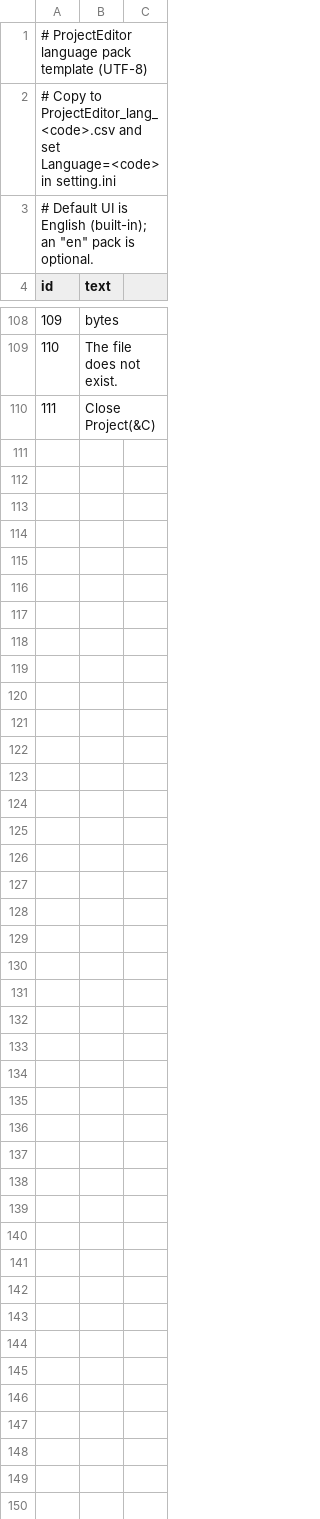
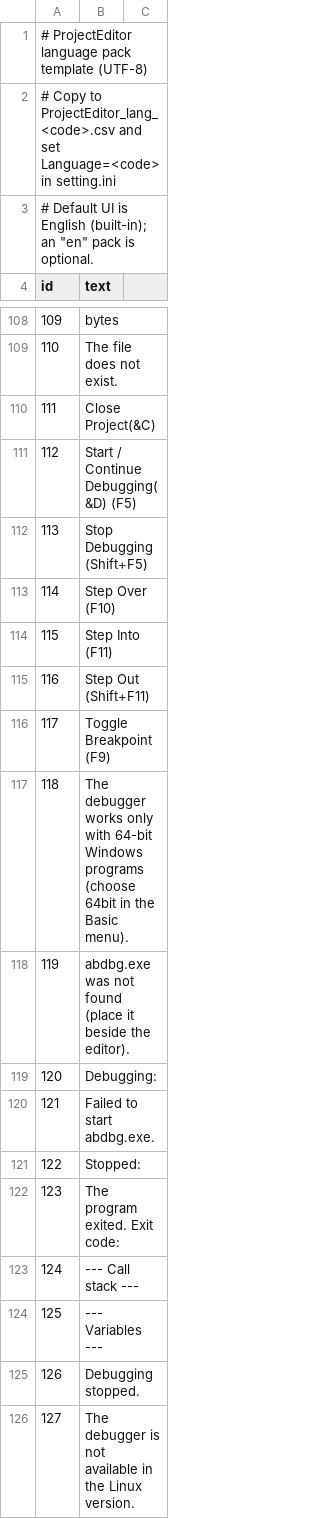
Before and after one commit to bellyoshi/ActBa64, a CSV file: src/projecteditor/ProjectEditor_lang_en.csv, drawn as a sheet; only a part is shown, gaps mark what is left out.

```diff
--- a/src/projecteditor/ProjectEditor_lang_en.csv
+++ b/src/projecteditor/ProjectEditor_lang_en.csv
@@ -110 +110,17 @@ id,text
 111,Close Project(&C)
+112,Start / Continue Debugging(&D) (F5)
+113,Stop Debugging (Shift+F5)
+114,Step Over (F10)
+115,Step Into (F11)
+116,Step Out (Shift+F11)
+117,Toggle Breakpoint (F9)
+118,The debugger works only with 64-bit Windows programs (choose 64bit in the Basic menu).
+119,abdbg.exe was not found (place it beside the editor).
+120,Debugging:
+121,Failed to start abdbg.exe.
+122,Stopped:
+123,The program exited. Exit code:
+124,--- Call stack ---
+125,--- Variables ---
+126,Debugging stopped.
+127,The debugger is not available in the Linux version.
```
Also changed, not shown: src/projecteditor/ProjectEditor_lang_ja.csv, 20 other files.
